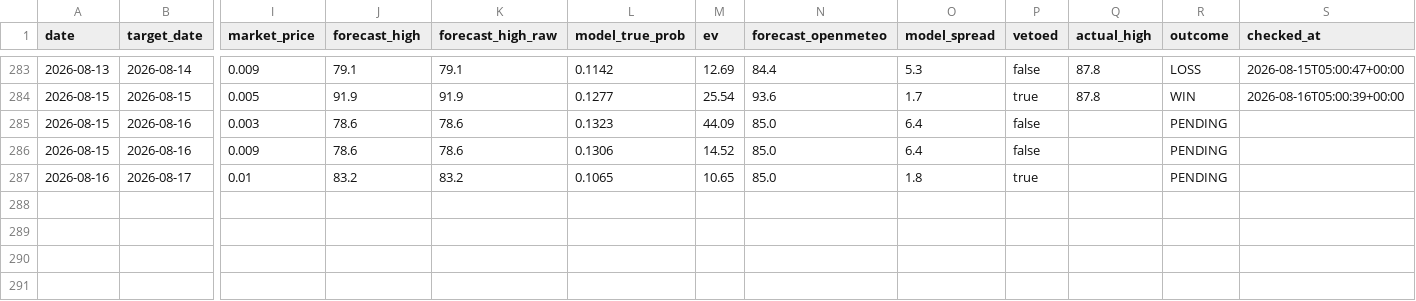
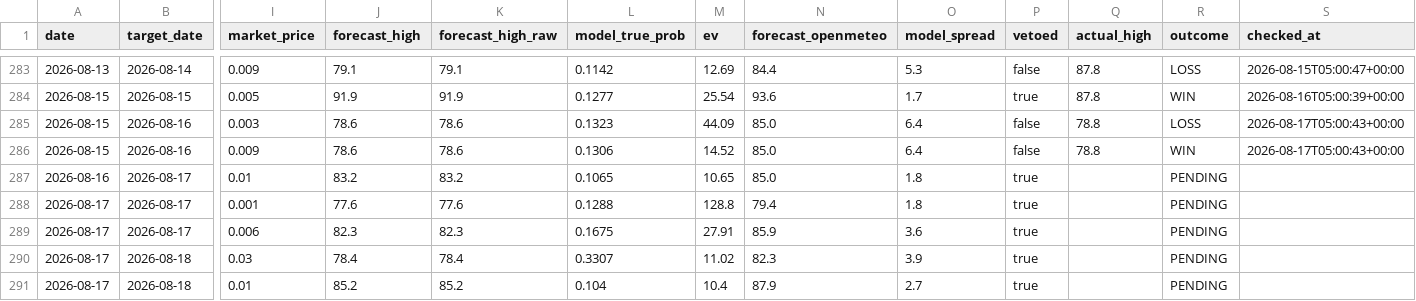
Before and after one commit to sdnwrd/PolyWeather, a CSV file: data/signals.csv, drawn as a sheet; only a part is shown, gaps mark what is left out; rows hold the shown columns only; the diff names each change by its address in the sheet, - before the commit and + after, or states it on an @@ line.

```diff
--- a/data/signals.csv
+++ b/data/signals.csv
-Q285:Q286 (actual_high): (empty)
+Q285:Q286 (actual_high): 78.8
-R285 (outcome): PENDING
+R285 (outcome): LOSS
-S285:S286 (checked_at): (empty)
+S285:S286 (checked_at): 2026-08-17T05:00:43+00:00
-R286 (outcome): PENDING
+R286 (outcome): WIN
+row 288: 2026-08-17 | 2026-08-17 | 0.001 | 77.6 | 77.6 | 0.1288 | 128.8 | 79.4 | 1.8 | true |  | PENDING
+row 289: 2026-08-17 | 2026-08-17 | 0.006 | 82.3 | 82.3 | 0.1675 | 27.91 | 85.9 | 3.6 | true |  | PENDING
+row 290: 2026-08-17 | 2026-08-18 | 0.03 | 78.4 | 78.4 | 0.3307 | 11.02 | 82.3 | 3.9 | true |  | PENDING
+row 291: 2026-08-17 | 2026-08-18 | 0.01 | 85.2 | 85.2 | 0.104 | 10.4 | 87.9 | 2.7 | true |  | PENDING
```
Also changed, not shown: 6 other files.
